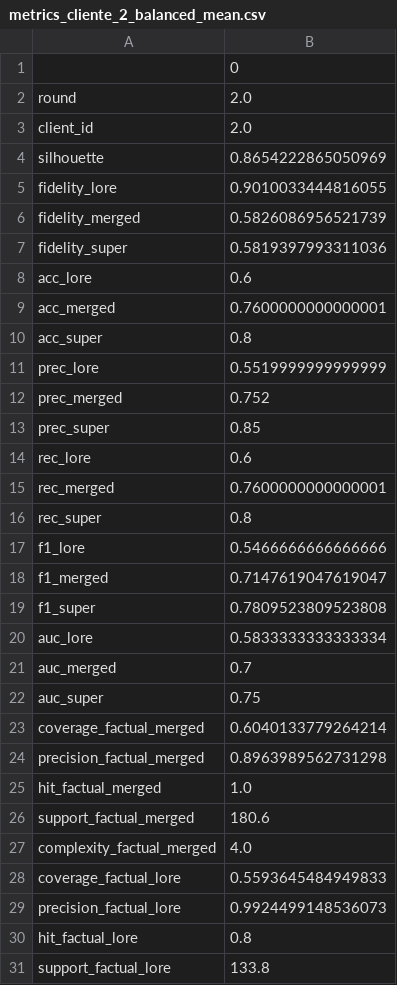
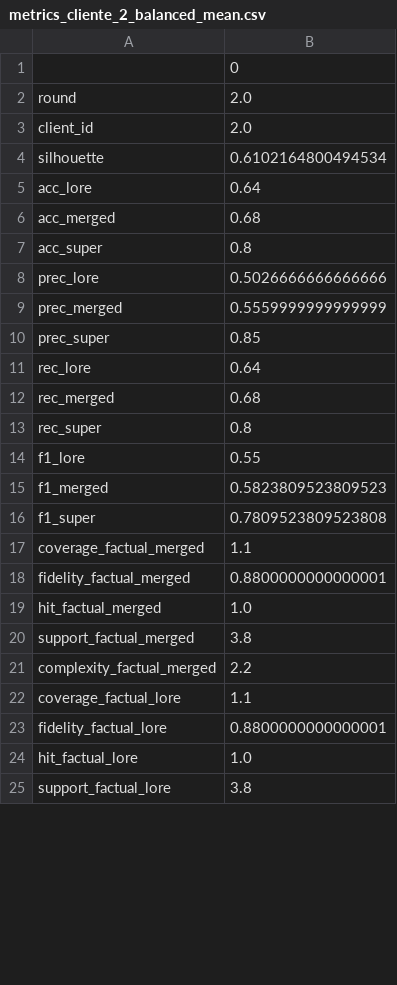
Before and after one commit to pablopalacios23/LORE_sa, a CSV file: results/metrics_cliente_2_balanced_mean.csv, drawn as a sheet; only a part is shown; the diff covers the shown part only.

```diff
--- a/results/metrics_cliente_2_balanced_mean.csv
+++ b/results/metrics_cliente_2_balanced_mean.csv
@@ -3,29 +3,23 @@ round,2.0
 client_id,2.0
-silhouette,0.8654222865050969
-fidelity_lore,0.9010033444816055
-fidelity_merged,0.5826086956521739
-fidelity_super,0.5819397993311036
-acc_lore,0.6
-acc_merged,0.7600000000000001
+silhouette,0.6102164800494534
+acc_lore,0.64
+acc_merged,0.68
 acc_super,0.8
-prec_lore,0.5519999999999999
-prec_merged,0.752
+prec_lore,0.5026666666666666
+prec_merged,0.5559999999999999
 prec_super,0.85
-rec_lore,0.6
-rec_merged,0.7600000000000001
+rec_lore,0.64
+rec_merged,0.68
 rec_super,0.8
-f1_lore,0.5466666666666666
-f1_merged,0.7147619047619047
+f1_lore,0.55
+f1_merged,0.5823809523809523
 f1_super,0.7809523809523808
-auc_lore,0.5833333333333334
-auc_merged,0.7
-auc_super,0.75
-coverage_factual_merged,0.6040133779264214
-precision_factual_merged,0.8963989562731298
+coverage_factual_merged,1.1
+fidelity_factual_merged,0.8800000000000001
 hit_factual_merged,1.0
-support_factual_merged,180.6
-complexity_factual_merged,4.0
-coverage_factual_lore,0.5593645484949833
-precision_factual_lore,0.9924499148536073
-hit_factual_lore,0.8
-support_factual_lore,133.8
+support_factual_merged,3.8
+complexity_factual_merged,2.2
+coverage_factual_lore,1.1
+fidelity_factual_lore,0.8800000000000001
+hit_factual_lore,1.0
+support_factual_lore,3.8
```
Also changed, not shown: 1 added row, 7 removed rows and 27 edited cells elsewhere in this file, results/metrics_Balanced_cliente_1.csv, results/metrics_Balanced_cliente_2.csv, 17 other files.
